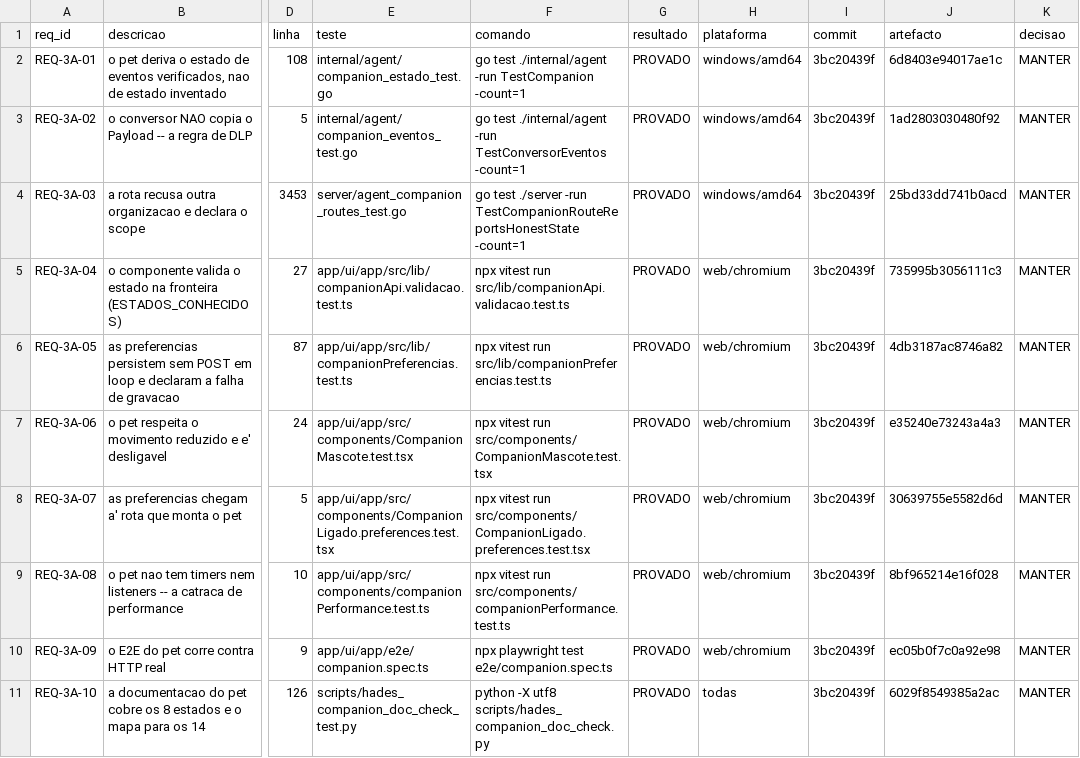
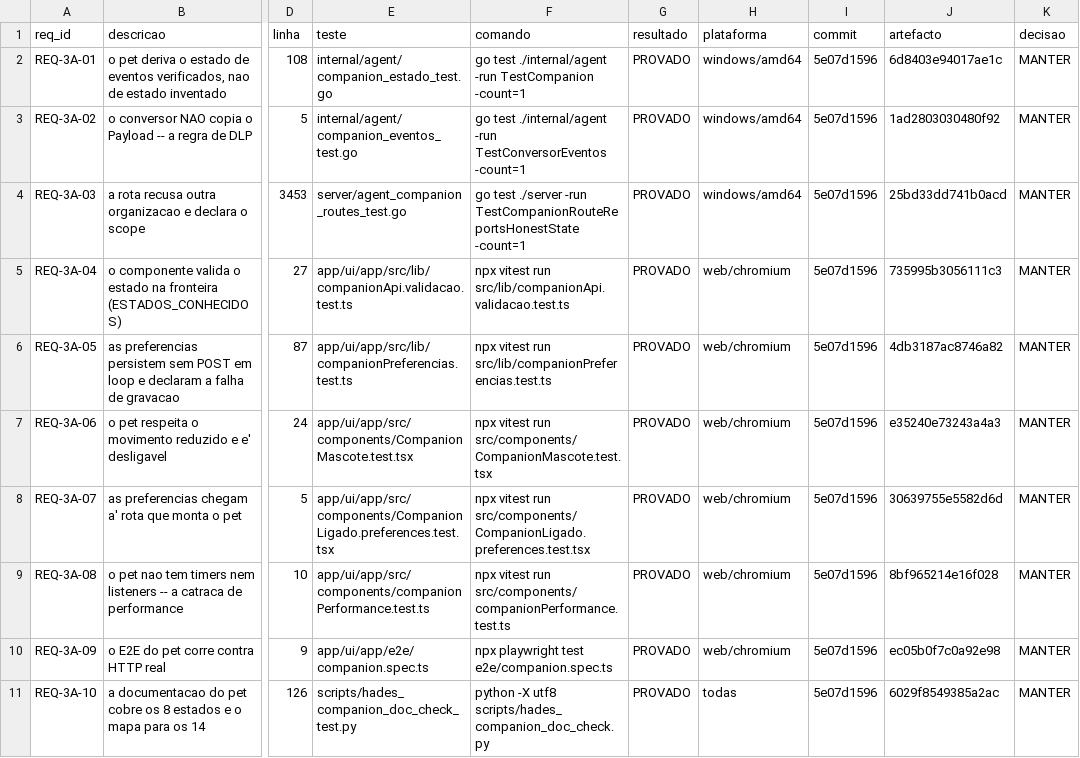
Before and after one commit to DZ23-LTDA/hades-ollama, a CSV file: docs/audit/REQUISITOS.csv, drawn as a sheet; only a part is shown, gaps mark what is left out; the diff names each change by its address in the sheet, - before the commit and + after, or states it on an @@ line.

```diff
--- a/docs/audit/REQUISITOS.csv
+++ b/docs/audit/REQUISITOS.csv
-I2:I11 (commit): 3bc20439f
+I2:I11 (commit): 5e07d1596
```
Also changed, not shown: docs/audit/PARIDADE_EVIDENCIAS.csv, 12 other files.
